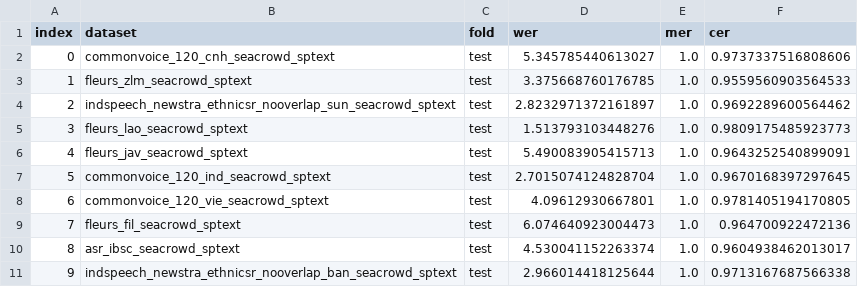
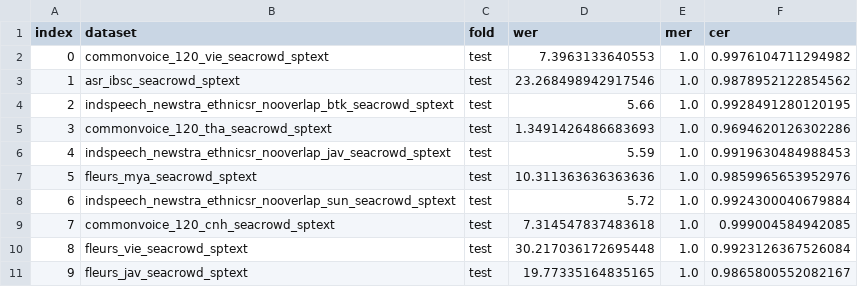
Before and after one commit to SEACrowd/seacrowd-experiments, a CSV file: evaluation/metrics_speech/speech_results_wav2vec2-large-xlsr-indonesian.csv, drawn as a sheet; only a part is shown; the diff covers the shown part only.

Commit message:
Update results

```diff
--- a/evaluation/metrics_speech/speech_results_wav2vec2-large-xlsr-indonesian.csv
+++ b/evaluation/metrics_speech/speech_results_wav2vec2-large-xlsr-indonesian.csv
@@ -1,11 +1,11 @@
 index,dataset,fold,wer,mer,cer
-0,commonvoice_120_cnh_seacrowd_sptext,test,5.345785440613027,1.0,0.9737337516808606
-1,fleurs_zlm_seacrowd_sptext,test,3.375668760176785,1.0,0.9559560903564533
-2,indspeech_newstra_ethnicsr_nooverlap_sun_seacrowd_sptext,test,2.8232971372161897,1.0,0.9692289600564462
-3,fleurs_lao_seacrowd_sptext,test,1.513793103448276,1.0,0.9809175485923773
-4,fleurs_jav_seacrowd_sptext,test,5.490083905415713,1.0,0.9643252540899091
-5,commonvoice_120_ind_seacrowd_sptext,test,2.7015074124828704,1.0,0.9670168397297645
-6,commonvoice_120_vie_seacrowd_sptext,test,4.09612930667801,1.0,0.9781405194170805
-7,fleurs_fil_seacrowd_sptext,test,6.074640923004473,1.0,0.964700922472136
-8,asr_ibsc_seacrowd_sptext,test,4.530041152263374,1.0,0.9604938462013017
-9,indspeech_newstra_ethnicsr_nooverlap_ban_seacrowd_sptext,test,2.966014418125644,1.0,0.9713167687566338
+0,commonvoice_120_vie_seacrowd_sptext,test,7.3963133640553,1.0,0.9976104711294982
+1,asr_ibsc_seacrowd_sptext,test,23.268498942917546,1.0,0.9878952122854562
+2,indspeech_newstra_ethnicsr_nooverlap_btk_seacrowd_sptext,test,5.66,1.0,0.9928491280120195
+3,commonvoice_120_tha_seacrowd_sptext,test,1.3491426486683693,1.0,0.9694620126302286
+4,indspeech_newstra_ethnicsr_nooverlap_jav_seacrowd_sptext,test,5.59,1.0,0.9919630484988453
+5,fleurs_mya_seacrowd_sptext,test,10.311363636363636,1.0,0.9859965653952976
+6,indspeech_newstra_ethnicsr_nooverlap_sun_seacrowd_sptext,test,5.72,1.0,0.9924300040679884
+7,commonvoice_120_cnh_seacrowd_sptext,test,7.314547837483618,1.0,0.999004584942085
+8,fleurs_vie_seacrowd_sptext,test,30.217036172695448,1.0,0.9923126367526084
+9,fleurs_jav_seacrowd_sptext,test,19.77335164835165,1.0,0.9865800552082167
```
Also changed, not shown: 26 edited cells elsewhere in this file, evaluation/metrics_speech/speech_results_wav2vec2-large-xlsr-53-english.csv, evaluation/metrics_speech/speech_results_wav2vec2-large-xlsr-53.csv, 2 other files.
